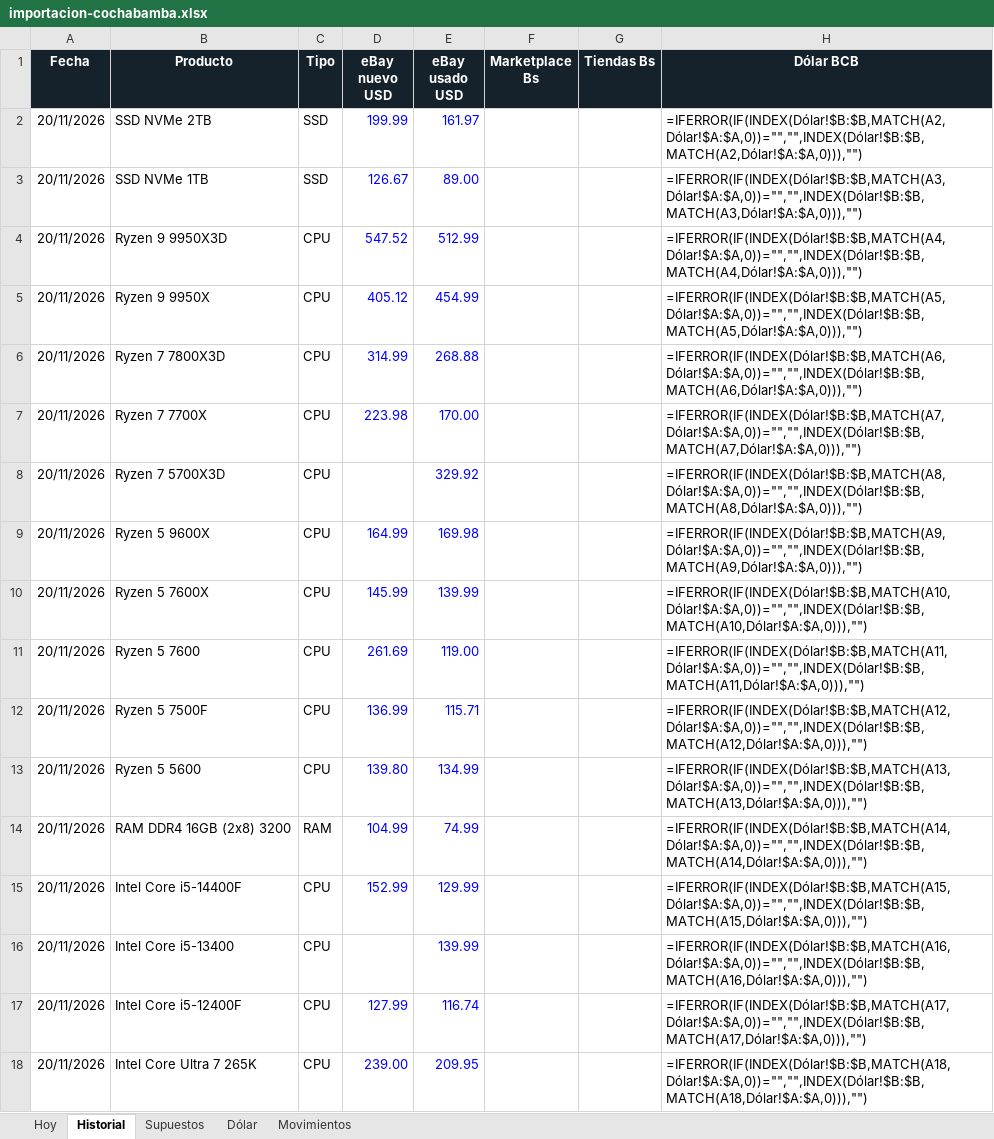
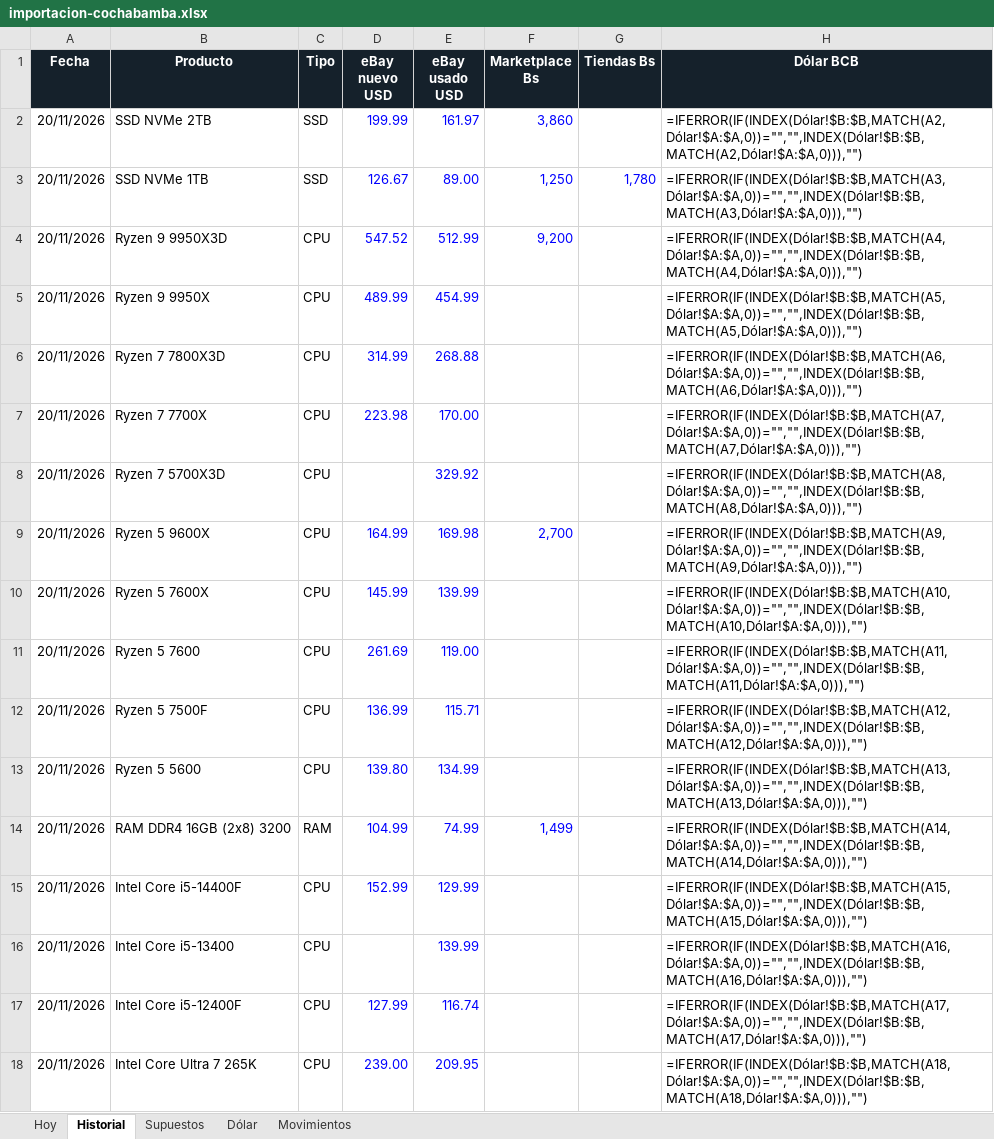
Before and after one commit to Santi491/Claude-, an Excel workbook: importacion-cochabamba.xlsx, sheet Historial, drawn as a sheet; only a part is shown; values as stored, in another font and other column widths than the file's, no borders; formulas without a stored value are shown as written; conditional formats and table styles not drawn; the diff names each change by its address in the sheet, - before the commit and + after, or states it on an @@ line.

```diff
--- a/importacion-cochabamba.xlsx (sheet Historial)
+++ b/importacion-cochabamba.xlsx (sheet Historial)
-F2 (Marketplace Bs): (empty)
+F2 (Marketplace Bs): 3,860
-F3 (Marketplace Bs): (empty)
+F3 (Marketplace Bs): 1,250
-G3 (Tiendas Bs): (empty)
+G3 (Tiendas Bs): 1,780
-F4 (Marketplace Bs): (empty)
+F4 (Marketplace Bs): 9,200
-D5 (eBay nuevo USD): 405.12
+D5 (eBay nuevo USD): 489.99
-F9 (Marketplace Bs): (empty)
+F9 (Marketplace Bs): 2,700
-F14 (Marketplace Bs): (empty)
+F14 (Marketplace Bs): 1,499
```
Also changed, not shown: sheet Movimientos, sheet Hoy, sheet Dólar, 25 other files.
